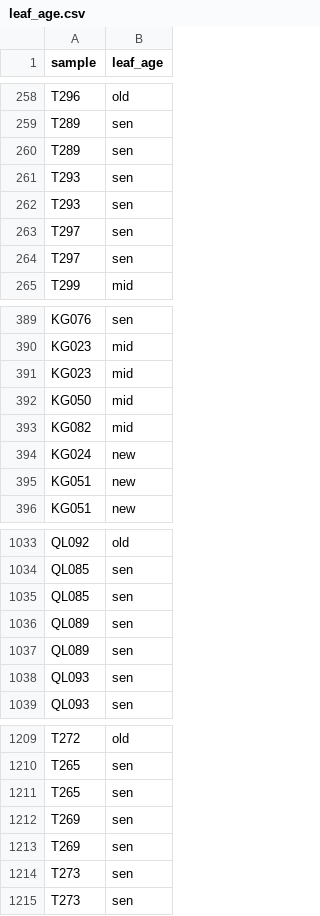
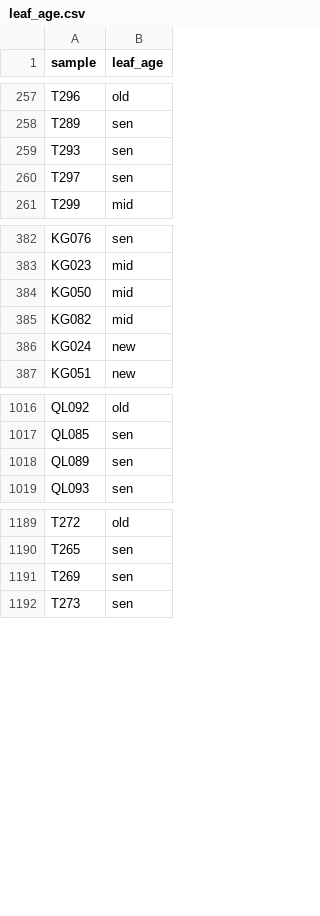
Before and after one commit to jamesrlawson/leaf_proteomics, a CSV file: data/leaf_age.csv, drawn as a sheet; only a part is shown, gaps mark what is left out; the diff covers the shown part only; the diff names each change by its address in the sheet, - before the commit and + after, or states it on an @@ line.

```diff
--- a/data/leaf_age.csv
+++ b/data/leaf_age.csv
-row 260: T289 | sen
-row 262: T293 | sen
-row 263: T297 | sen
-row 391: KG023 | mid
-row 395: KG051 | new
-row 1035: QL085 | sen
-row 1037: QL089 | sen
-row 1038: QL093 | sen
-row 1211: T265 | sen
-row 1213: T269 | sen
-row 1214: T273 | sen
```
Also changed, not shown: 12 removed rows elsewhere in this file, 1 other file.
